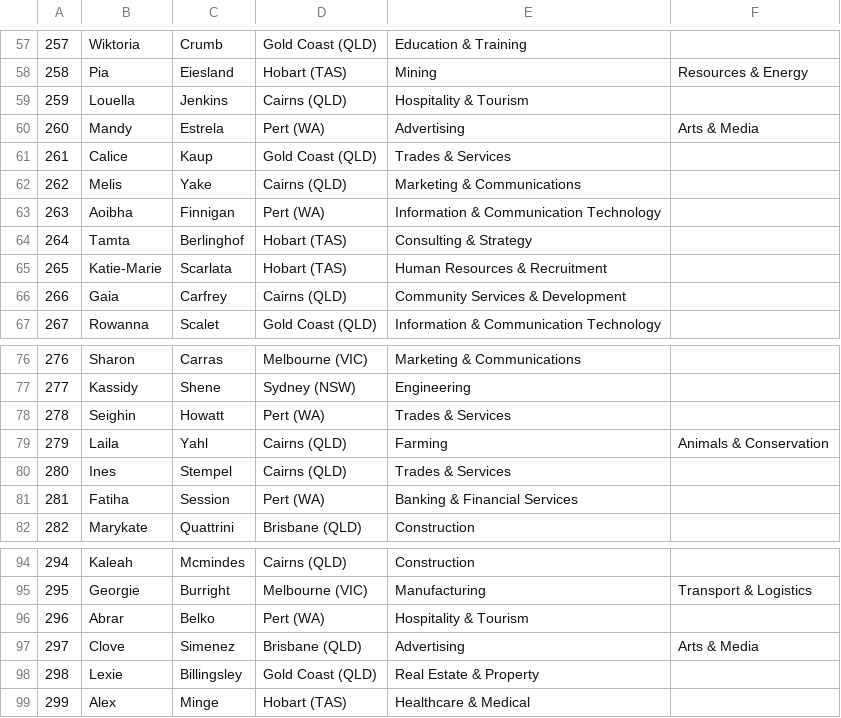
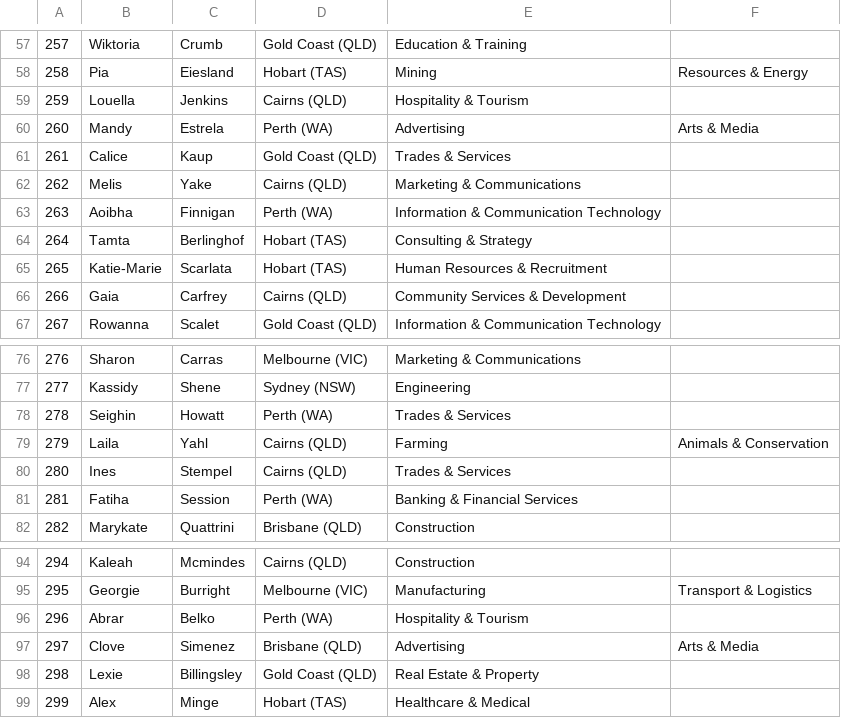
Before and after one commit to augusteo/techfugee, a CSV file: raw-user-data/female-users.csv, drawn as a sheet; only a part is shown, gaps mark what is left out; the diff covers the shown part only.

```diff
--- a/raw-user-data/female-users.csv
+++ b/raw-user-data/female-users.csv
@@ -59,6 +59,6 @@
 259,Louella,Jenkins,Cairns (QLD),Hospitality & Tourism
-260,Mandy,Estrela,Pert (WA),Advertising, Arts & Media
+260,Mandy,Estrela,Perth (WA),Advertising, Arts & Media
 261,Calice,Kaup,Gold Coast (QLD),Trades & Services
 262,Melis,Yake,Cairns (QLD),Marketing & Communications
-263,Aoibha,Finnigan,Pert (WA),Information & Communication Technology
+263,Aoibha,Finnigan,Perth (WA),Information & Communication Technology
 264,Tamta,Berlinghof,Hobart (TAS),Consulting & Strategy
@@ -77,6 +77,6 @@
 277,Kassidy,Shene,Sydney (NSW),Engineering
-278,Seighin,Howatt,Pert (WA),Trades & Services
+278,Seighin,Howatt,Perth (WA),Trades & Services
 279,Laila,Yahl,Cairns (QLD),Farming, Animals & Conservation
 280,Ines,Stempel,Cairns (QLD),Trades & Services
-281,Fatiha,Session,Pert (WA),Banking & Financial Services
+281,Fatiha,Session,Perth (WA),Banking & Financial Services
 282,Marykate,Quattrini,Brisbane (QLD),Construction
@@ -95,3 +95,3 @@
 295,Georgie,Burright,Melbourne (VIC),Manufacturing, Transport & Logistics
-296,Abrar,Belko,Pert (WA),Hospitality & Tourism
+296,Abrar,Belko,Perth (WA),Hospitality & Tourism
 297,Clove,Simenez,Brisbane (QLD),Advertising, Arts & Media
```
Also changed, not shown: 9 edited cells elsewhere in this file, raw-user-data/male-users.csv.
